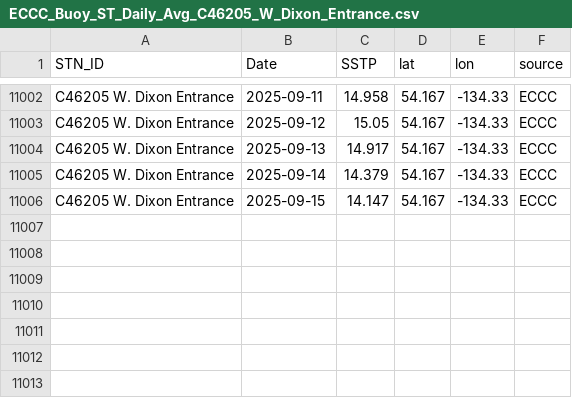
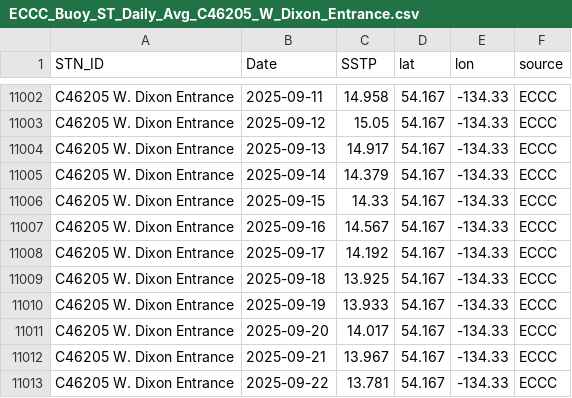
Before and after one commit to IOS-OSD-DPG/Pacific_SST_Monitoring, a CSV file: data/buoy_ST_daily/ECCC_Buoy_ST_Daily_Avg_C46205_W_Dixon_Entrance.csv, drawn as a sheet; only a part is shown, gaps mark what is left out.

```diff
--- a/data/buoy_ST_daily/ECCC_Buoy_ST_Daily_Avg_C46205_W_Dixon_Entrance.csv
+++ b/data/buoy_ST_daily/ECCC_Buoy_ST_Daily_Avg_C46205_W_Dixon_Entrance.csv
@@ -11005,2 +11005,9 @@
 "C46205 W. Dixon Entrance",2025-09-14,14.379,54.167,-134.33,"ECCC"
-"C46205 W. Dixon Entrance",2025-09-15,14.147,54.167,-134.33,"ECCC"
+"C46205 W. Dixon Entrance",2025-09-15,14.33,54.167,-134.33,"ECCC"
+"C46205 W. Dixon Entrance",2025-09-16,14.567,54.167,-134.33,"ECCC"
+"C46205 W. Dixon Entrance",2025-09-17,14.192,54.167,-134.33,"ECCC"
+"C46205 W. Dixon Entrance",2025-09-18,13.925,54.167,-134.33,"ECCC"
+"C46205 W. Dixon Entrance",2025-09-19,13.933,54.167,-134.33,"ECCC"
+"C46205 W. Dixon Entrance",2025-09-20,14.017,54.167,-134.33,"ECCC"
+"C46205 W. Dixon Entrance",2025-09-21,13.967,54.167,-134.33,"ECCC"
+"C46205 W. Dixon Entrance",2025-09-22,13.781,54.167,-134.33,"ECCC"
```
Also changed, not shown: data/buoy_ST_daily/ECCC_Buoy_ST_Daily_Avg_C46145_Central_Dixon_Entrance.csv, data/buoy_ST_daily/ECCC_Buoy_ST_Daily_Avg_C46185_S_Hecate_Strait.csv, 42 other files.
